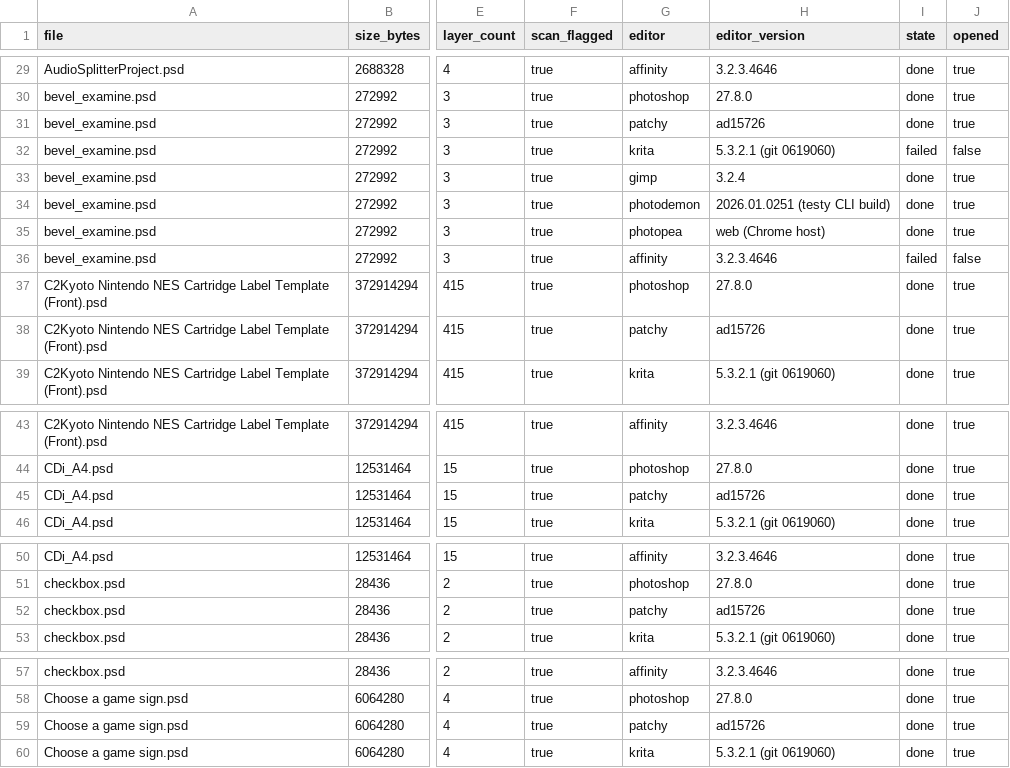
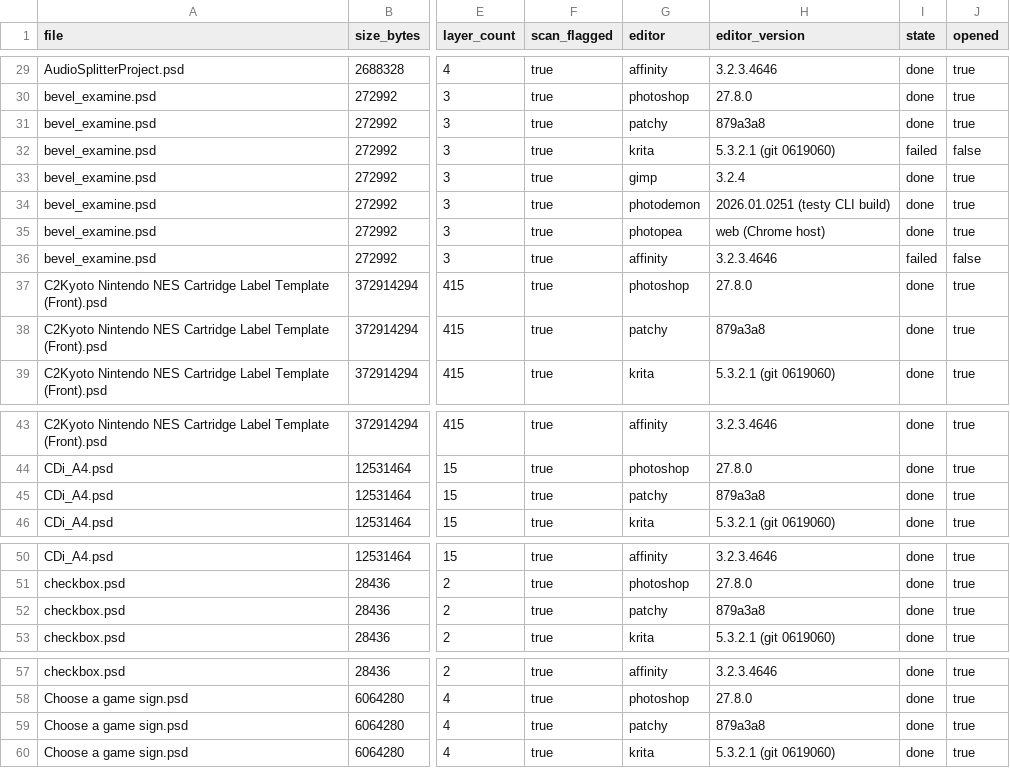
Before and after one commit to SethRobinson/Patchy, a CSV file: testy/published-runs/20260807-153700/results.csv (was testy/published-runs/20260807-132121/results.csv), drawn as a sheet; only a part is shown, gaps mark what is left out; the diff covers the shown part only; the diff names each change by its address in the sheet, - before the commit and + after, or states it on an @@ line.

```diff
--- a/testy/published-runs/20260807-132121/results.csv
+++ b/testy/published-runs/20260807-153700/results.csv
-H31 (editor_version): ad15726
+H31 (editor_version): 879a3a8
-H38 (editor_version): ad15726
+H38 (editor_version): 879a3a8
-H45 (editor_version): ad15726
+H45 (editor_version): 879a3a8
-H52 (editor_version): ad15726
+H52 (editor_version): 879a3a8
-H59 (editor_version): ad15726
+H59 (editor_version): 879a3a8
```
Also changed, not shown: 61 edited cells elsewhere in this file, 4 other files.
